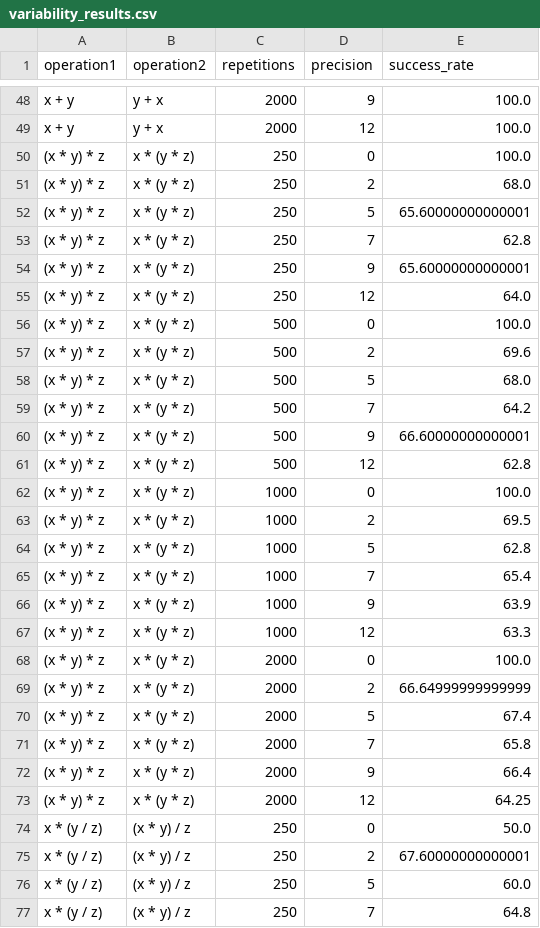
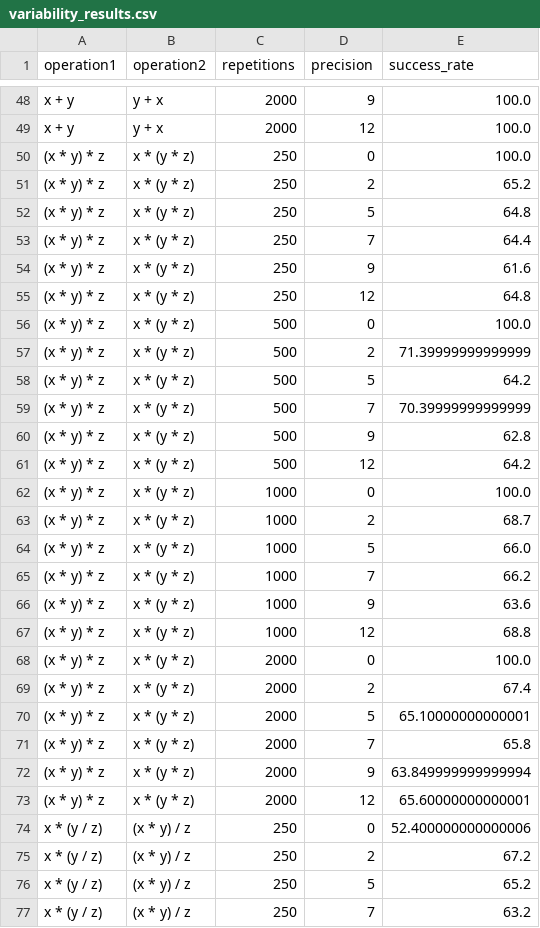
Before and after one commit to Humilokaki/TP2-REP-INSA-202425, a CSV file: main/variability_results.csv, drawn as a sheet; only a part is shown, gaps mark what is left out; the diff covers the shown part only.

```diff
--- a/main/variability_results.csv
+++ b/main/variability_results.csv
@@ -50,28 +50,28 @@ x + y,y + x,2000,12,100.0
 (x * y) * z,x * (y * z),250,0,100.0
-(x * y) * z,x * (y * z),250,2,68.0
-(x * y) * z,x * (y * z),250,5,65.60000000000001
-(x * y) * z,x * (y * z),250,7,62.8
-(x * y) * z,x * (y * z),250,9,65.60000000000001
-(x * y) * z,x * (y * z),250,12,64.0
+(x * y) * z,x * (y * z),250,2,65.2
+(x * y) * z,x * (y * z),250,5,64.8
+(x * y) * z,x * (y * z),250,7,64.4
+(x * y) * z,x * (y * z),250,9,61.6
+(x * y) * z,x * (y * z),250,12,64.8
 (x * y) * z,x * (y * z),500,0,100.0
-(x * y) * z,x * (y * z),500,2,69.6
-(x * y) * z,x * (y * z),500,5,68.0
-(x * y) * z,x * (y * z),500,7,64.2
-(x * y) * z,x * (y * z),500,9,66.60000000000001
-(x * y) * z,x * (y * z),500,12,62.8
+(x * y) * z,x * (y * z),500,2,71.39999999999999
+(x * y) * z,x * (y * z),500,5,64.2
+(x * y) * z,x * (y * z),500,7,70.39999999999999
+(x * y) * z,x * (y * z),500,9,62.8
+(x * y) * z,x * (y * z),500,12,64.2
 (x * y) * z,x * (y * z),1000,0,100.0
-(x * y) * z,x * (y * z),1000,2,69.5
-(x * y) * z,x * (y * z),1000,5,62.8
-(x * y) * z,x * (y * z),1000,7,65.4
-(x * y) * z,x * (y * z),1000,9,63.9
-(x * y) * z,x * (y * z),1000,12,63.3
+(x * y) * z,x * (y * z),1000,2,68.7
+(x * y) * z,x * (y * z),1000,5,66.0
+(x * y) * z,x * (y * z),1000,7,66.2
+(x * y) * z,x * (y * z),1000,9,63.6
+(x * y) * z,x * (y * z),1000,12,68.8
 (x * y) * z,x * (y * z),2000,0,100.0
-(x * y) * z,x * (y * z),2000,2,66.64999999999999
-(x * y) * z,x * (y * z),2000,5,67.4
+(x * y) * z,x * (y * z),2000,2,67.4
+(x * y) * z,x * (y * z),2000,5,65.10000000000001
 (x * y) * z,x * (y * z),2000,7,65.8
-(x * y) * z,x * (y * z),2000,9,66.4
-(x * y) * z,x * (y * z),2000,12,64.25
-x * (y / z),(x * y) / z,250,0,50.0
-x * (y / z),(x * y) / z,250,2,67.60000000000001
-x * (y / z),(x * y) / z,250,5,60.0
-x * (y / z),(x * y) / z,250,7,64.8
+(x * y) * z,x * (y * z),2000,9,63.849999999999994
+(x * y) * z,x * (y * z),2000,12,65.60000000000001
+x * (y / z),(x * y) / z,250,0,52.400000000000006
+x * (y / z),(x * y) / z,250,2,67.2
+x * (y / z),(x * y) / z,250,5,65.2
+x * (y / z),(x * y) / z,250,7,63.2
```
Also changed, not shown: 40 edited cells elsewhere in this file, 2 other files.
